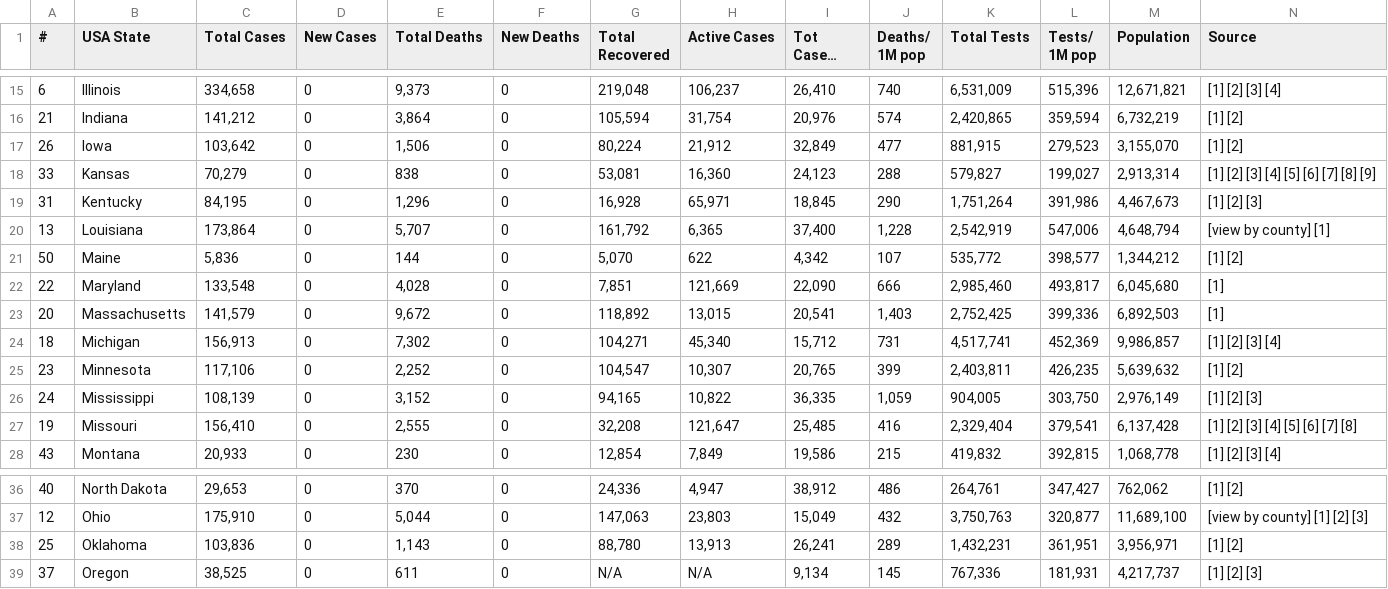
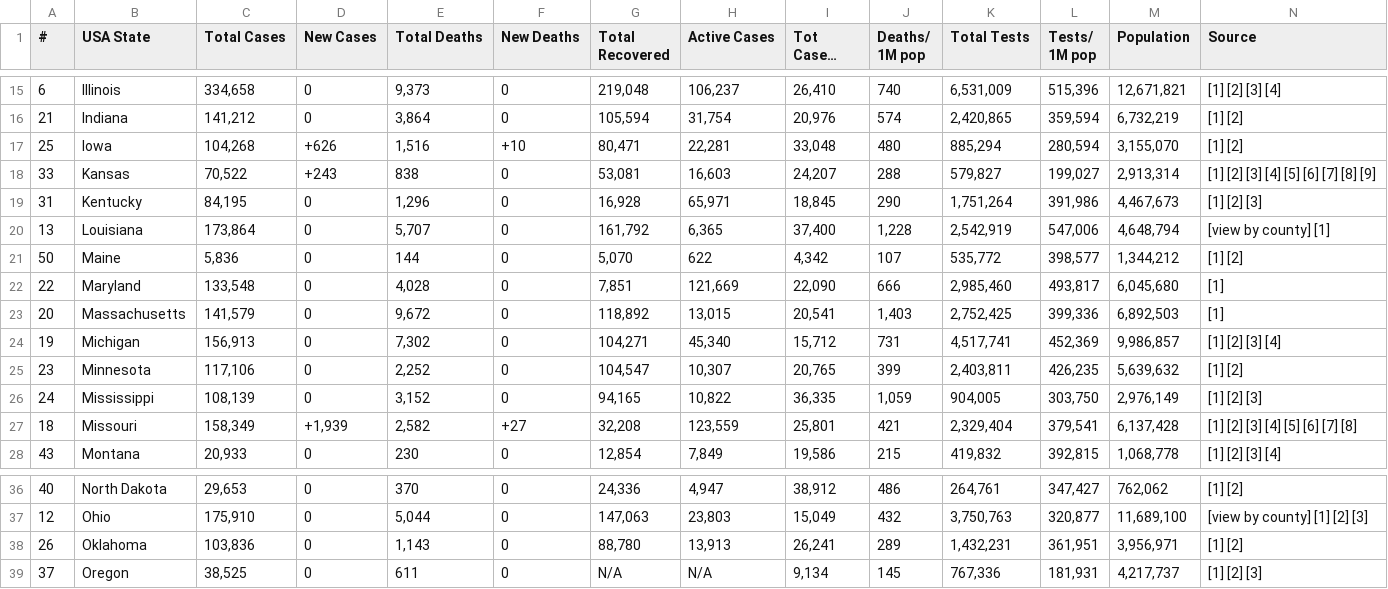
Before and after one commit to alexdmckee/corona-parser, a CSV file: casesUSAStates.csv, drawn as a sheet; only a part is shown, gaps mark what is left out; long unchanged cells end in …; removed rows and columns are numbered as before the commit, all else as after; rows hold the shown columns only; the diff names each change by its address in the sheet, - before the commit and + after, or states it on an @@ line.

```diff
--- a/casesUSAStates.csv
+++ b/casesUSAStates.csv
-row 17: 26 | Iowa | 103,642 | 0 | 1,506 | 0 | 80,224 | 21,912 | 32,849 | 477 | 881,915 | 279,523 | 3,155,070 | [1] [2]
+row 17: 25 | Iowa | 104,268 | +626 | 1,516 | +10 | 80,471 | 22,281 | 33,048 | 480 | 885,294 | 280,594 | 3,155,070 | [1] [2]
-C18 (Total Cases): 70,279
+C18 (Total Cases): 70,522
-D18 (New Cases): 0
+D18 (New Cases): +243
-H18 (Active Cases): 16,360
+H18 (Active Cases): 16,603
-I18 (Tot Cases/ 1M pop): 24,123
+I18 (Tot Cases/ 1M pop): 24,207
-A24 (#): 18
+A24 (#): 19
-row 27: 19 | Missouri | 156,410 | 0 | 2,555 | 0 | 32,208 | 121,647 | 25,485 | 416 | 2,329,404 | 379,541 | 6,137,428 | [1] [2] [3] [4] [5] [6] [7] [8]
+row 27: 18 | Missouri | 158,349 | +1,939 | 2,582 | +27 | 32,208 | 123,559 | 25,801 | 421 | 2,329,404 | 379,541 | 6,137,428 | [1] [2] [3] [4] [5] [6] [7] [8]
-A38 (#): 25
+A38 (#): 26
```
Also changed, not shown: casesWorld.csv, 2 other files.
